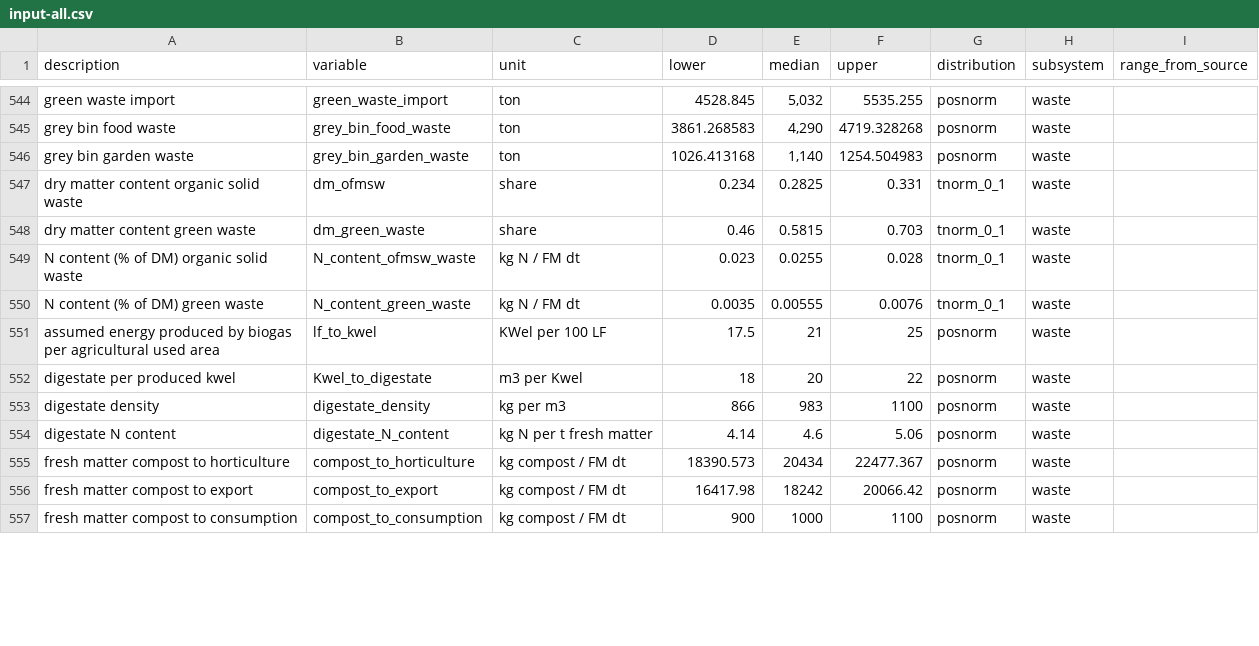
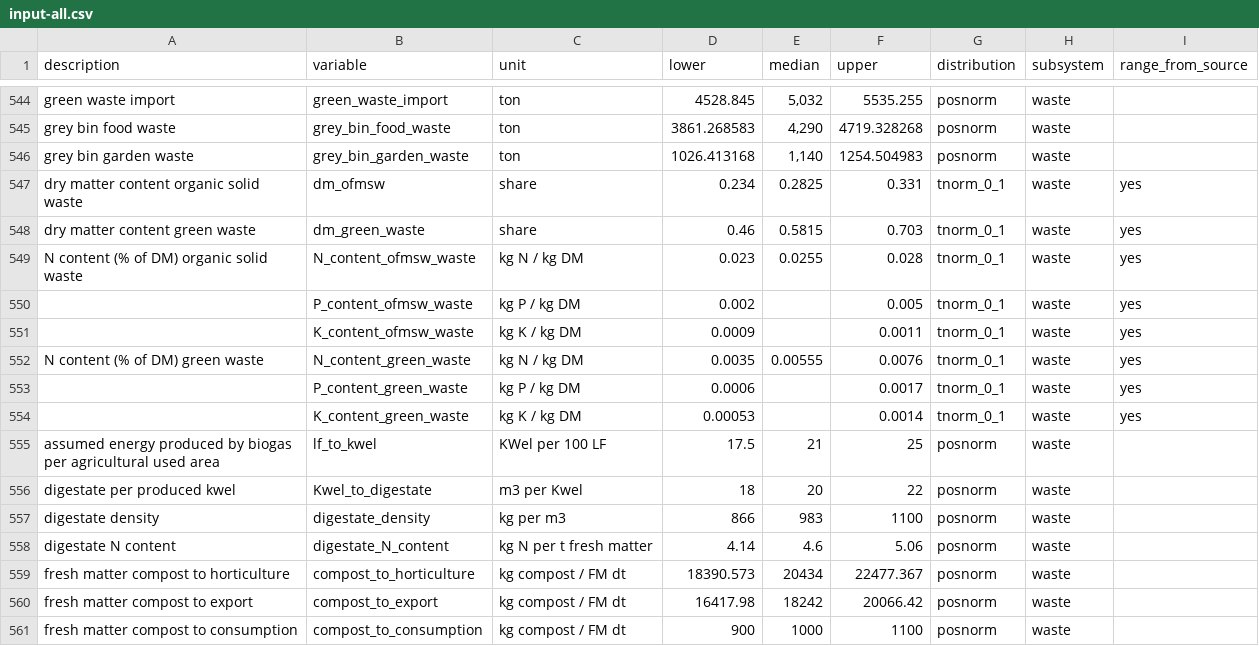
Before and after one commit to larscaspersen/DA-nutrient-flow-Kleve, a CSV file: data/input-all.csv, drawn as a sheet; only a part is shown, gaps mark what is left out; the diff covers the shown part only.

```diff
--- a/data/input-all.csv
+++ b/data/input-all.csv
@@ -546,6 +546,10 @@ grey bin food waste,grey_bin_food_waste,ton,3861.268583,"4,290",4719.328268,posn
 grey bin garden waste,grey_bin_garden_waste,ton,1026.413168,"1,140",1254.504983,posnorm,waste,
-dry matter content organic solid waste,dm_ofmsw,share,0.234,0.2825,0.331,tnorm_0_1,waste,
-dry matter content green waste,dm_green_waste,share,0.46,0.5815,0.703,tnorm_0_1,waste,
-N content (% of DM) organic solid waste,N_content_ofmsw_waste,kg N / FM dt,0.023,0.0255,0.028,tnorm_0_1,waste,
-N content (% of DM) green waste,N_content_green_waste,kg N / FM dt,0.0035,0.00555,0.0076,tnorm_0_1,waste,
+dry matter content organic solid waste,dm_ofmsw,share,0.234,0.2825,0.331,tnorm_0_1,waste,yes
+dry matter content green waste,dm_green_waste,share,0.46,0.5815,0.703,tnorm_0_1,waste,yes
+N content (% of DM) organic solid waste,N_content_ofmsw_waste,kg N / kg DM,0.023,0.0255,0.028,tnorm_0_1,waste,yes
+,P_content_ofmsw_waste,kg P / kg DM,0.002,,0.005,tnorm_0_1,waste,yes
+,K_content_ofmsw_waste,kg K / kg DM,0.0009,,0.0011,tnorm_0_1,waste,yes
+N content (% of DM) green waste,N_content_green_waste,kg N / kg DM,0.0035,0.00555,0.0076,tnorm_0_1,waste,yes
+,P_content_green_waste,kg P / kg DM,0.0006,,0.0017,tnorm_0_1,waste,yes
+,K_content_green_waste,kg K / kg DM,0.00053,,0.0014,tnorm_0_1,waste,yes
 assumed energy produced by biogas per agricultural used area,lf_to_kwel,KWel per 100 LF,17.5,21,25,posnorm,waste,
```
Also changed, not shown: 8 added rows and 12 edited cells elsewhere in this file, 5 other files.
